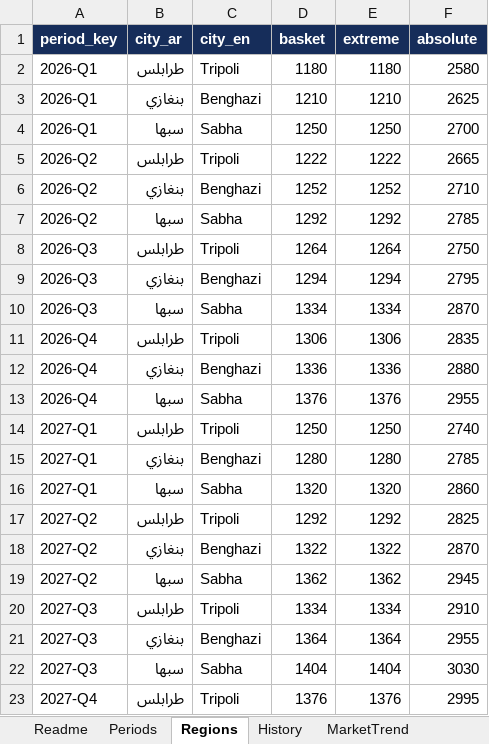
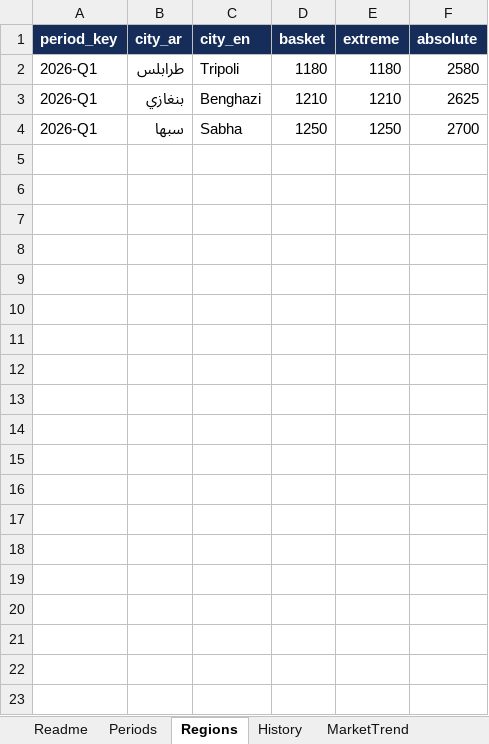
Before and after one commit to mohbokamar/khalifaif.org, an Excel workbook: dashboard-data.xlsx, sheet Regions, drawn as a sheet; only a part is shown; values as stored, in another font and other column widths than the file's, no borders; the diff covers the shown part only; the diff names each change by its address in the sheet, - before the commit and + after, or states it on an @@ line.

```diff
--- a/dashboard-data.xlsx (sheet Regions)
+++ b/dashboard-data.xlsx (sheet Regions)
-row 5: 2026-Q2 | طرابلس | Tripoli | 1222 | 1222 | 2665
-row 6: 2026-Q2 | بنغازي | Benghazi | 1252 | 1252 | 2710
-row 7: 2026-Q2 | سبها | Sabha | 1292 | 1292 | 2785
-row 8: 2026-Q3 | طرابلس | Tripoli | 1264 | 1264 | 2750
-row 9: 2026-Q3 | بنغازي | Benghazi | 1294 | 1294 | 2795
-row 10: 2026-Q3 | سبها | Sabha | 1334 | 1334 | 2870
-row 11: 2026-Q4 | طرابلس | Tripoli | 1306 | 1306 | 2835
-row 12: 2026-Q4 | بنغازي | Benghazi | 1336 | 1336 | 2880
-row 13: 2026-Q4 | سبها | Sabha | 1376 | 1376 | 2955
-row 14: 2027-Q1 | طرابلس | Tripoli | 1250 | 1250 | 2740
-row 15: 2027-Q1 | بنغازي | Benghazi | 1280 | 1280 | 2785
-row 16: 2027-Q1 | سبها | Sabha | 1320 | 1320 | 2860
-row 17: 2027-Q2 | طرابلس | Tripoli | 1292 | 1292 | 2825
-row 18: 2027-Q2 | بنغازي | Benghazi | 1322 | 1322 | 2870
-row 19: 2027-Q2 | سبها | Sabha | 1362 | 1362 | 2945
-row 20: 2027-Q3 | طرابلس | Tripoli | 1334 | 1334 | 2910
-row 21: 2027-Q3 | بنغازي | Benghazi | 1364 | 1364 | 2955
-row 22: 2027-Q3 | سبها | Sabha | 1404 | 1404 | 3030
-row 23: 2027-Q4 | طرابلس | Tripoli | 1376 | 1376 | 2995
```
Also changed, not shown: 38 removed rows elsewhere in this sheet, sheet Periods, sheet History, 6 other files.
